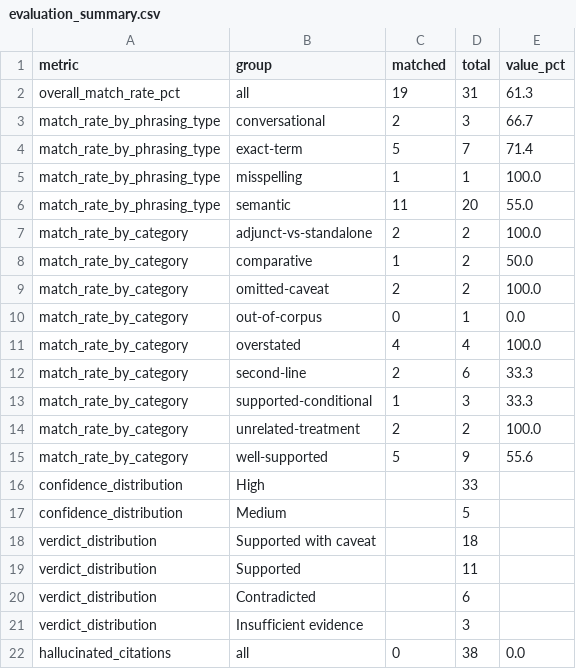
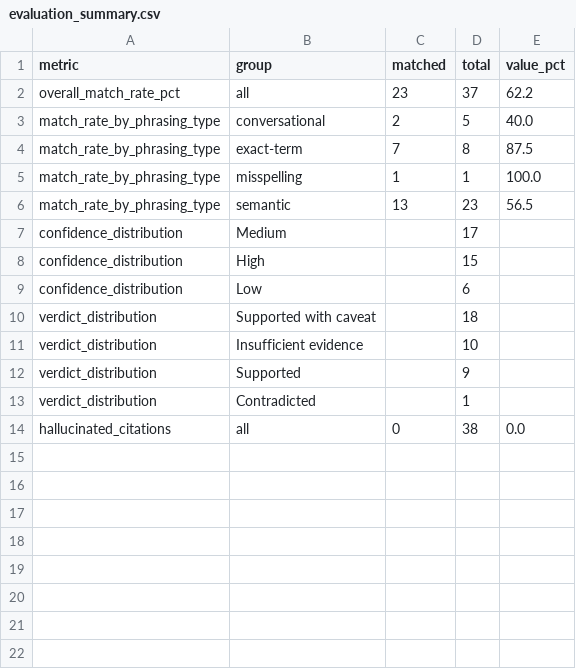
Before and after one commit to atraore7/mental-health-rag-evaluator, a CSV file: data/evaluation/evaluation_summary.csv, drawn as a sheet.

Commit message:
Clean up and reorganize project files: consolidate versioned data files into single files, organize manual evaluation notes into dedicated folder, rename for clarity

```diff
--- a/data/evaluation/evaluation_summary.csv
+++ b/data/evaluation/evaluation_summary.csv
@@ -1,22 +1,14 @@
 metric,group,matched,total,value_pct
-overall_match_rate_pct,all,19,31,61.3
-match_rate_by_phrasing_type,conversational,2,3,66.7
-match_rate_by_phrasing_type,exact-term,5,7,71.4
+overall_match_rate_pct,all,23,37,62.2
+match_rate_by_phrasing_type,conversational,2,5,40.0
+match_rate_by_phrasing_type,exact-term,7,8,87.5
 match_rate_by_phrasing_type,misspelling,1,1,100.0
-match_rate_by_phrasing_type,semantic,11,20,55.0
-match_rate_by_category,adjunct-vs-standalone,2,2,100.0
-match_rate_by_category,comparative,1,2,50.0
-match_rate_by_category,omitted-caveat,2,2,100.0
-match_rate_by_category,out-of-corpus,0,1,0.0
-match_rate_by_category,overstated,4,4,100.0
-match_rate_by_category,second-line,2,6,33.3
-match_rate_by_category,supported-conditional,1,3,33.3
-match_rate_by_category,unrelated-treatment,2,2,100.0
-match_rate_by_category,well-supported,5,9,55.6
-confidence_distribution,High,,33,
-confidence_distribution,Medium,,5,
+match_rate_by_phrasing_type,semantic,13,23,56.5
+confidence_distribution,Medium,,17,
+confidence_distribution,High,,15,
+confidence_distribution,Low,,6,
 verdict_distribution,Supported with caveat,,18,
-verdict_distribution,Supported,,11,
-verdict_distribution,Contradicted,,6,
-verdict_distribution,Insufficient evidence,,3,
+verdict_distribution,Insufficient evidence,,10,
+verdict_distribution,Supported,,9,
+verdict_distribution,Contradicted,,1,
 hallucinated_citations,all,0,38,0.0
```
Also changed, not shown: 23 other files.
